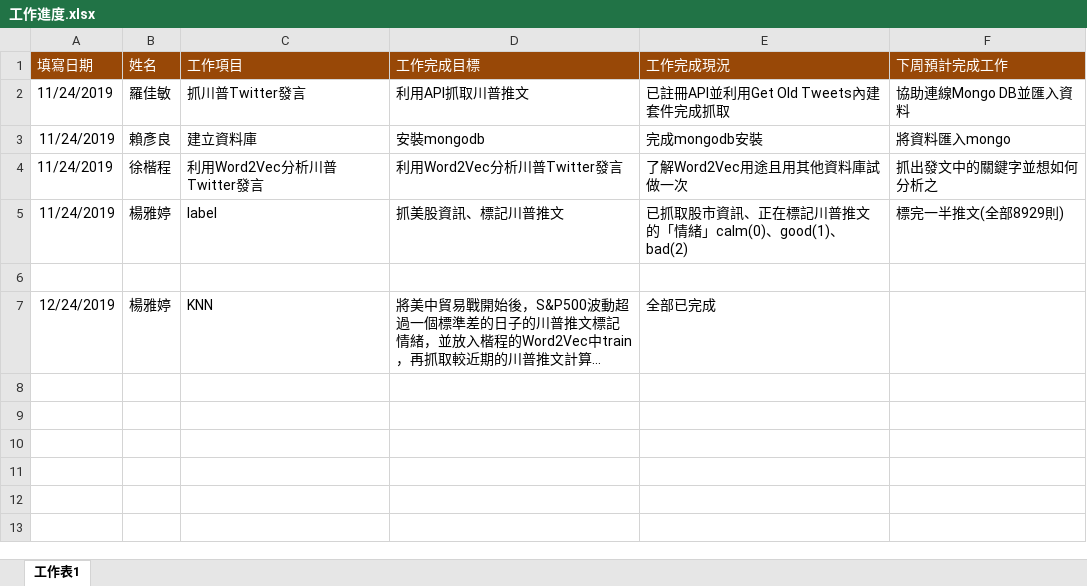
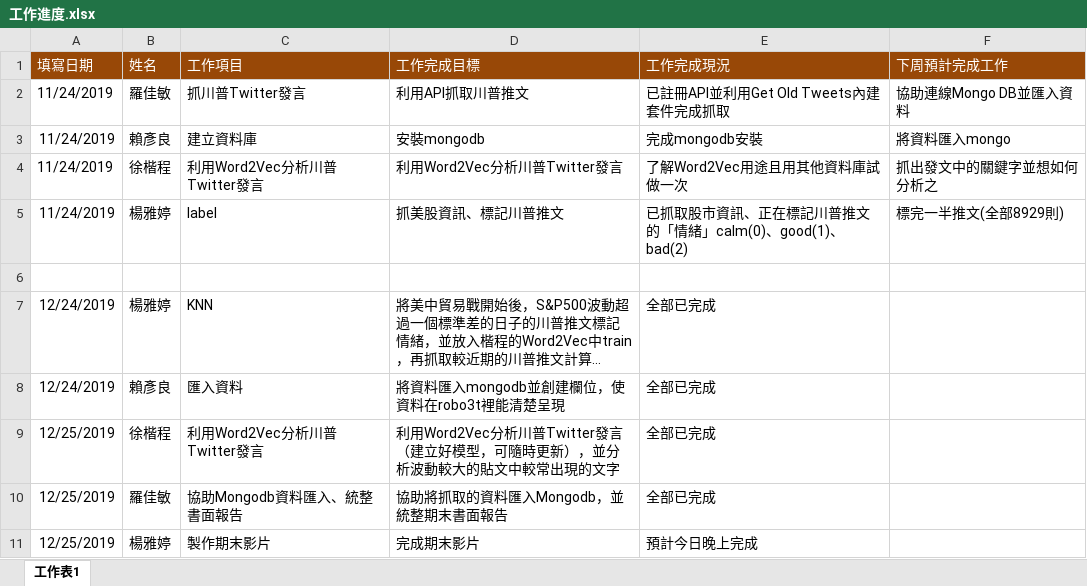
Before and after one commit to ChiaMinLo/Trump-tweets, an Excel workbook: 工作進度.xlsx, sheet 工作表1, drawn as a sheet; long unchanged cells end in …; values as stored, in another font and other column widths than the file's, no borders; the diff names each change by its address in the sheet, - before the commit and + after, or states it on an @@ line.

Commit message:
Update 工作進度.xlsx

```diff
--- a/工作進度.xlsx (sheet 工作表1)
+++ b/工作進度.xlsx (sheet 工作表1)
+row 8: 12/24/2019 | 賴彥良 | 匯入資料 | 將資料匯入mongodb並創建欄位，使資料在robo3t裡能清楚呈現 | 全部已完成
+row 9: 12/25/2019 | 徐楷程 | 利用Word2Vec分析川普Twitter發言 | 利用Word2Vec分析川普Twitter發言（建立好模型，可隨時更新），並分析波動較大的貼文中較常出現的文字 | 全部已完成
+row 10: 12/25/2019 | 羅佳敏 | 協助Mongodb資料匯入、統整書面報告 | 協助將抓取的資料匯入Mongodb，並統整期末書面報告 | 全部已完成
+row 11: 12/25/2019 | 楊雅婷 | 製作期末影片 | 完成期末影片 | 預計今日晚上完成
```
